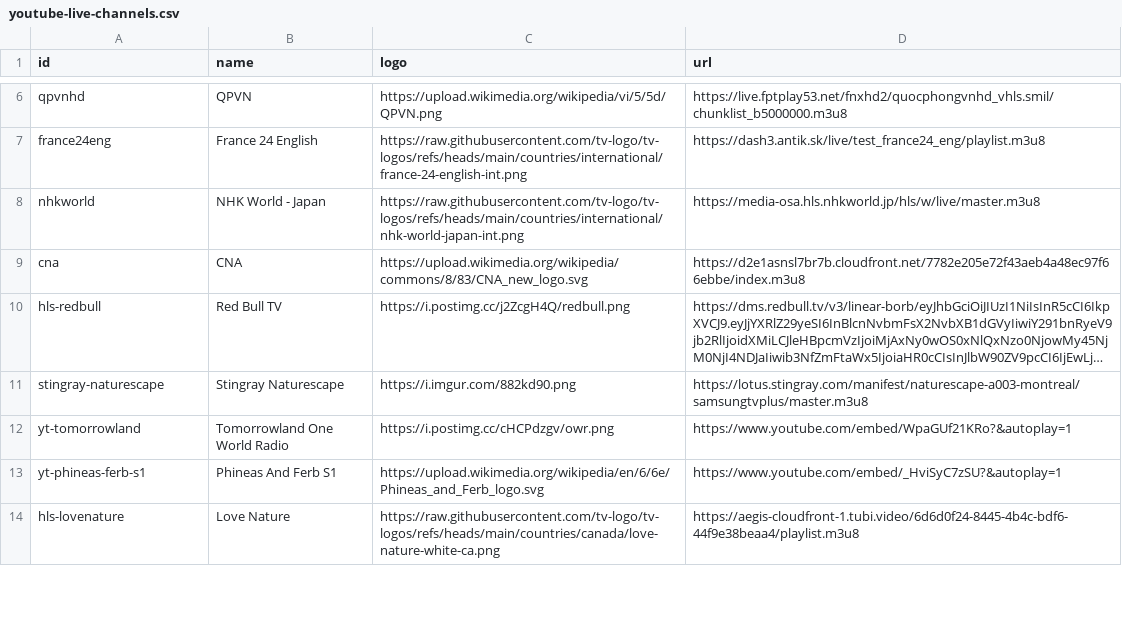
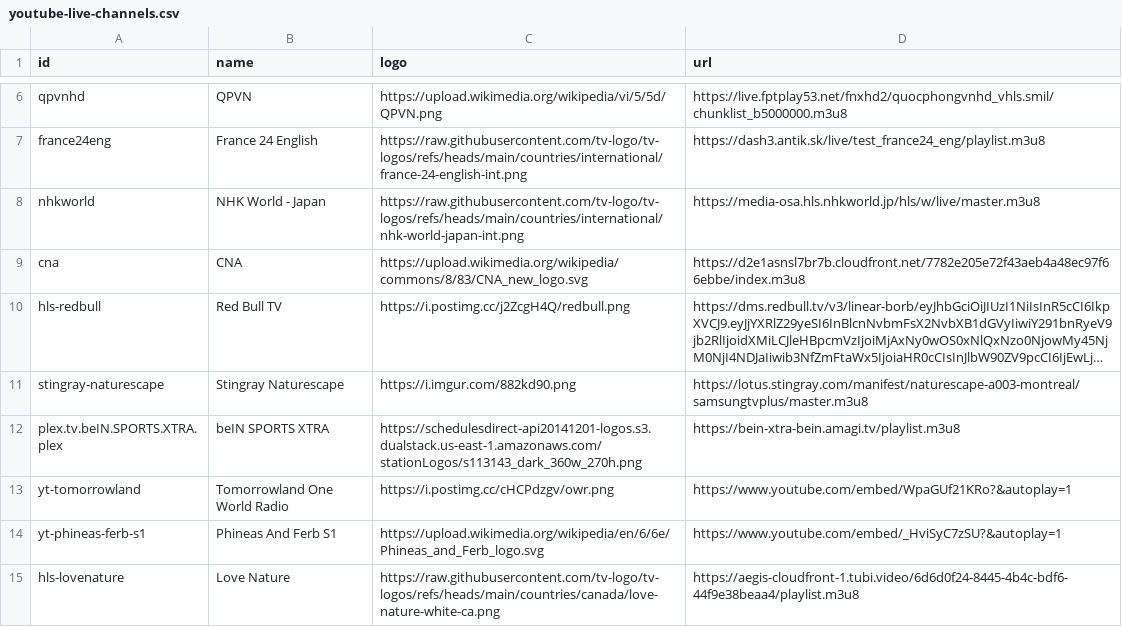
Before and after one commit to ducnt123/tvtools, a CSV file: youtube-live-channels.csv, drawn as a sheet; only a part is shown, gaps mark what is left out; long unchanged cells end in …; the diff names each change by its address in the sheet, - before the commit and + after, or states it on an @@ line.

Commit message:
Add channel

```diff
--- a/youtube-live-channels.csv
+++ b/youtube-live-channels.csv
+row 12: plex.tv.beIN.SPORTS.XTRA.plex | beIN SPORTS XTRA | https://schedulesdirect-api20141201-logos.s3.dualstack.us-east-1.amazonaws.com/stationLogos/s113143_dark_360w_270h.png | https://bein-xtra-bein.amagi.tv/playlist.m3u8
```
